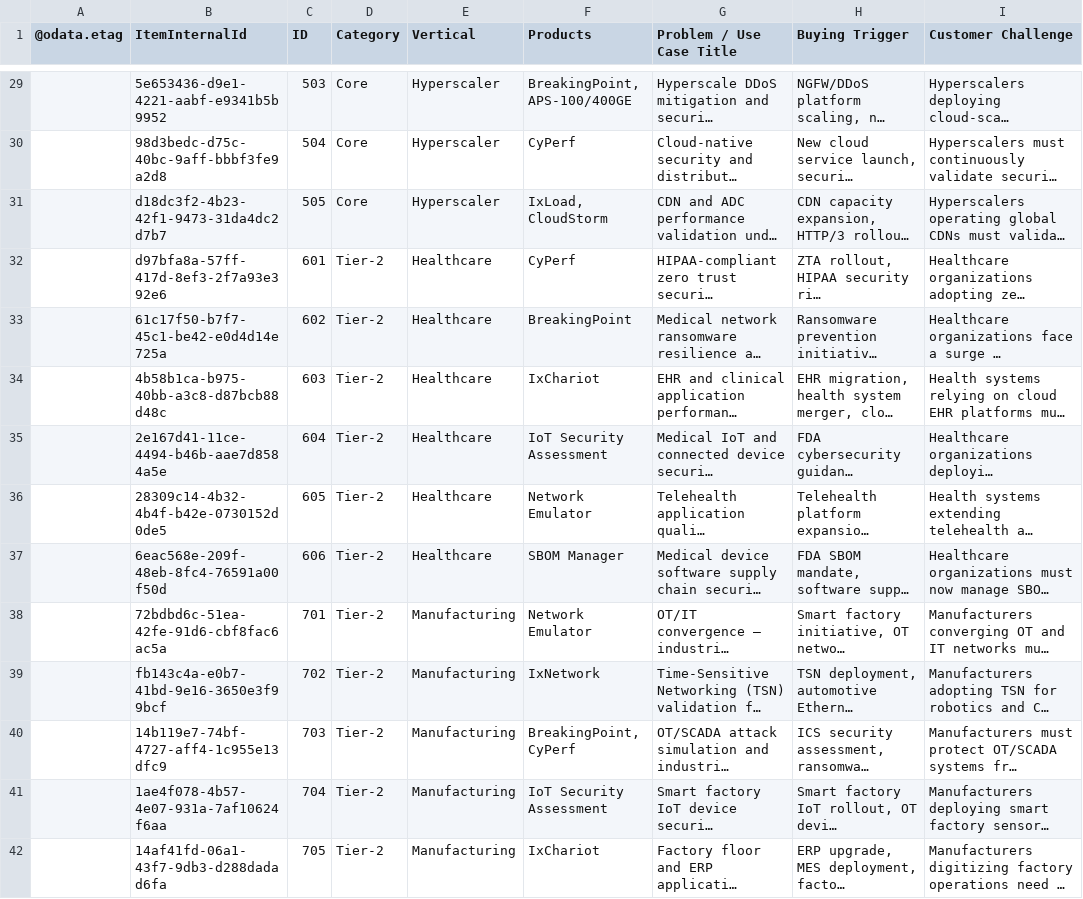
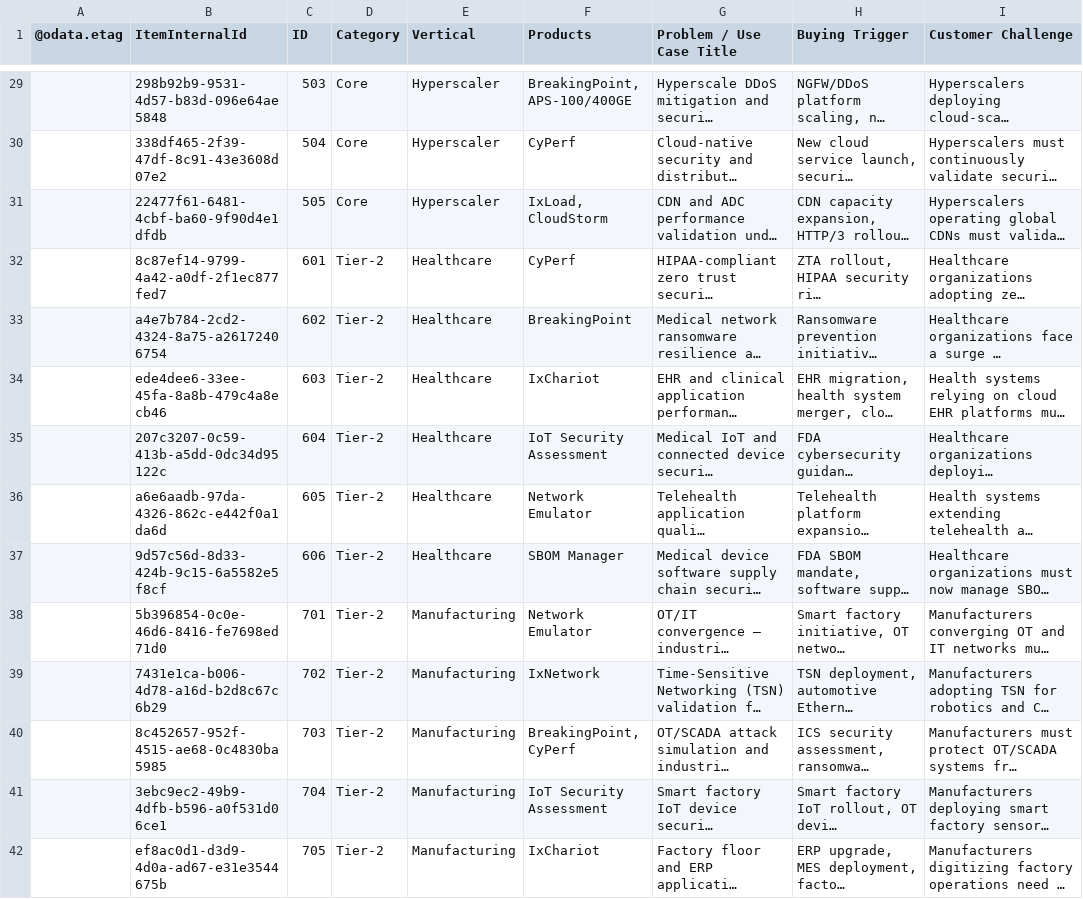
Before and after one commit to sksrinivasan27/keysight-nts-hub-pipeline, a CSV file: data/use_cases.csv, drawn as a sheet; only a part is shown, gaps mark what is left out; long unchanged cells end in …; the diff covers the shown part only; the diff names each change by its address in the sheet, - before the commit and + after, or states it on an @@ line.

```diff
--- a/data/use_cases.csv
+++ b/data/use_cases.csv
-B29 (ItemInternalId): 5e653436-d9e1-4221-aabf-e9341b5b9952
+B29 (ItemInternalId): 298b92b9-9531-4d57-b83d-096e64ae5848
-B30 (ItemInternalId): 98d3bedc-d75c-40bc-9aff-bbbf3fe9a2d8
+B30 (ItemInternalId): 338df465-2f39-47df-8c91-43e3608d07e2
-B31 (ItemInternalId): d18dc3f2-4b23-42f1-9473-31da4dc2d7b7
+B31 (ItemInternalId): 22477f61-6481-4cbf-ba60-9f90d4e1dfdb
-B32 (ItemInternalId): d97bfa8a-57ff-417d-8ef3-2f7a93e392e6
+B32 (ItemInternalId): 8c87ef14-9799-4a42-a0df-2f1ec877fed7
-B33 (ItemInternalId): 61c17f50-b7f7-45c1-be42-e0d4d14e725a
+B33 (ItemInternalId): a4e7b784-2cd2-4324-8a75-a26172406754
-B34 (ItemInternalId): 4b58b1ca-b975-40bb-a3c8-d87bcb88d48c
+B34 (ItemInternalId): ede4dee6-33ee-45fa-8a8b-479c4a8ecb46
-B35 (ItemInternalId): 2e167d41-11ce-4494-b46b-aae7d8584a5e
+B35 (ItemInternalId): 207c3207-0c59-413b-a5dd-0dc34d95122c
-B36 (ItemInternalId): 28309c14-4b32-4b4f-b42e-0730152d0de5
+B36 (ItemInternalId): a6e6aadb-97da-4326-862c-e442f0a1da6d
-B37 (ItemInternalId): 6eac568e-209f-48eb-8fc4-76591a00f50d
+B37 (ItemInternalId): 9d57c56d-8d33-424b-9c15-6a5582e5f8cf
-B38 (ItemInternalId): 72bdbd6c-51ea-42fe-91d6-cbf8fac6ac5a
+B38 (ItemInternalId): 5b396854-0c0e-46d6-8416-fe7698ed71d0
-B39 (ItemInternalId): fb143c4a-e0b7-41bd-9e16-3650e3f99bcf
+B39 (ItemInternalId): 7431e1ca-b006-4d78-a16d-b2d8c67c6b29
-B40 (ItemInternalId): 14b119e7-74bf-4727-aff4-1c955e13dfc9
+B40 (ItemInternalId): 8c452657-952f-4515-ae68-0c4830ba5985
-B41 (ItemInternalId): 1ae4f078-4b57-4e07-931a-7af10624f6aa
+B41 (ItemInternalId): 3ebc9ec2-49b9-4dfb-b596-a0f531d06ce1
-B42 (ItemInternalId): 14af41fd-06a1-43f7-9db3-d288dadad6fa
+B42 (ItemInternalId): ef8ac0d1-d3d9-4d0a-ad67-e31e3544675b
```
Also changed, not shown: 52 edited cells elsewhere in this file.
